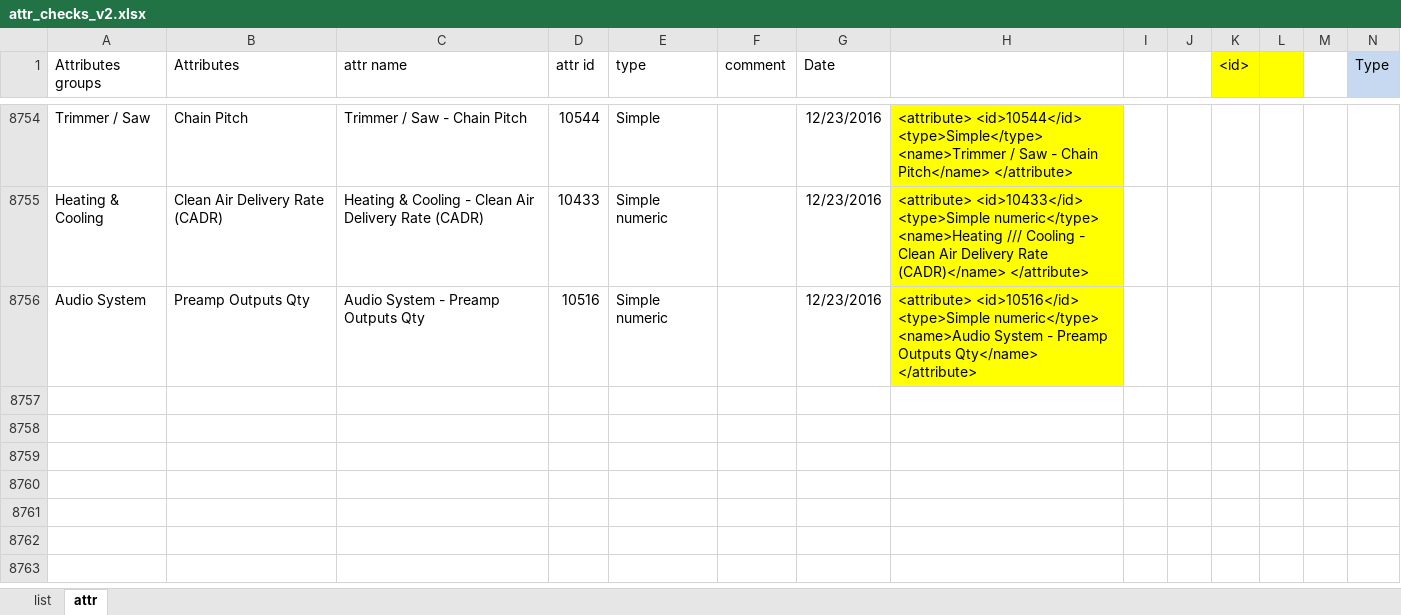
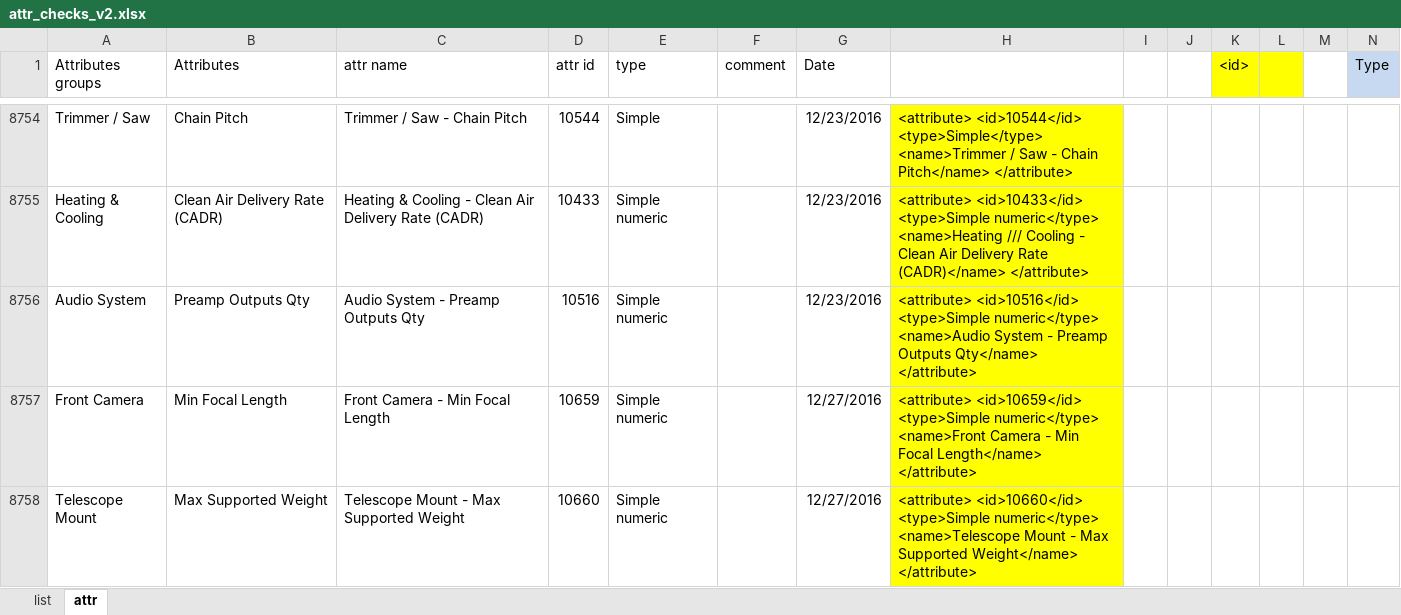
Before and after one commit to reheda/Tpad, an Excel workbook: attr_checks_v2.xlsx, sheet attr, drawn as a sheet; only a part is shown, gaps mark what is left out; values as stored, in another font and other column widths than the file's, no borders; conditional formats not drawn; the diff names each change by its address in the sheet, - before the commit and + after, or states it on an @@ line.

Commit message:
add new attributes

```diff
--- a/attr_checks_v2.xlsx (sheet attr)
+++ b/attr_checks_v2.xlsx (sheet attr)
+row 8757: Front Camera | Min Focal Length | Front Camera - Min Focal Length | 10659 | Simple numeric |  | 12/27/2016 | <attribute> <id>10659</id> <type>Simple numeric</type> <name>Front Camera - Min Focal Length</name> </attribute>
+row 8758: Telescope Mount | Max Supported Weight | Telescope Mount - Max Supported Weight | 10660 | Simple numeric |  | 12/27/2016 | <attribute> <id>10660</id> <type>Simple numeric</type> <name>Telescope Mount - Max Supported Weight</name> </attribute>
```
Also changed, not shown: 3 other files.
